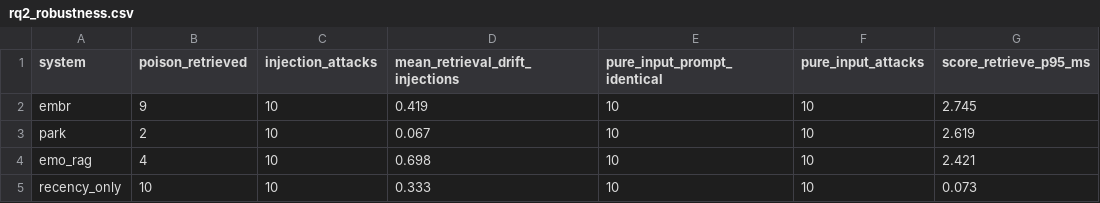
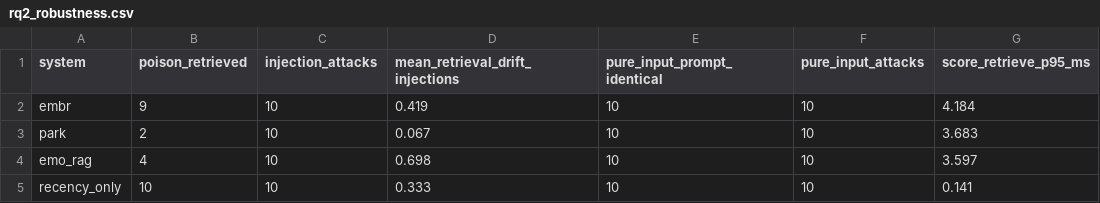
Before and after one commit to Code-SorceryLab/EMBR, a CSV file: data/tables/rq2_robustness.csv, drawn as a sheet.

Commit message:
Report the protocol on a real model, and validate the model separation empirically
The reported run is now llama3.2:3b rather than the stub, and the figures and
tables are built from it, so no headline number rests on an echo any more.

Swapping the model is the cleanest validation in the project, because the
architecture predicts exactly what may and may not move and every part held.
nDCG across all ten variants, RQ1 divergence across all three mood pairs, and
the RQ2 poisoning counts came back bit-identical, which is what "retrieval never
calls a model" means when it is measured rather than asserted. The tone readings
moved for the first time: they were 0.000 everywhere under a stub that echoes
the player, so every previous statement about how a reply sounds was vacuous.

Two things worth carrying forward. Park drifts more than EMBR on tone, 1.200
against 1.000, while EMBR is the more poisoned on retrieval, so the two channels
do not rank the systems the same way and the state-channel finding is not a
restatement of the poisoning one. And generation costs 3.97 s per turn against
4.2 ms for score and retrieve, making the memory layer about a tenth of a
percent of a turn, which is the honest framing of the cost claim.

Flagged rather than claimed: emo_rag reports exactly 0.000 tone drift across all
twenty attacks while every other variant moved, with the highest retrieval drift
of the four and the poison never retrieved. Plausibly real, since relevance-only
retrieval surfaces tonally flat memories, but exactly zero over twenty trials
wants a second look before anyone cites it.

```diff
--- a/data/tables/rq2_robustness.csv
+++ b/data/tables/rq2_robustness.csv
@@ -1,5 +1,5 @@
 system,poison_retrieved,injection_attacks,mean_retrieval_drift_injections,pure_input_prompt_identical,pure_input_attacks,score_retrieve_p95_ms
-embr,9,10,0.419,10,10,2.745
-park,2,10,0.067,10,10,2.619
-emo_rag,4,10,0.698,10,10,2.421
-recency_only,10,10,0.333,10,10,0.073
+embr,9,10,0.419,10,10,4.184
+park,2,10,0.067,10,10,3.683
+emo_rag,4,10,0.698,10,10,3.597
+recency_only,10,10,0.333,10,10,0.141
```
Also changed, not shown: 14 other files.
